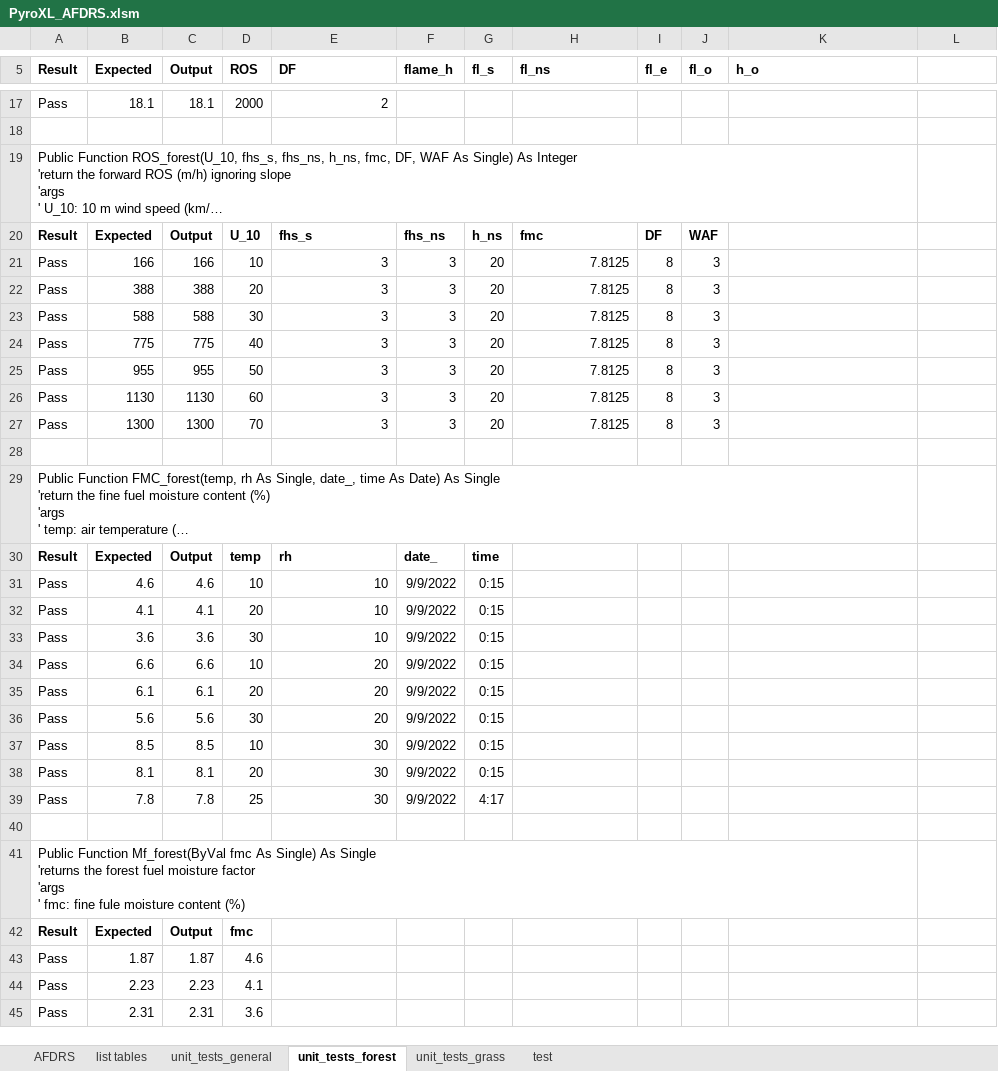
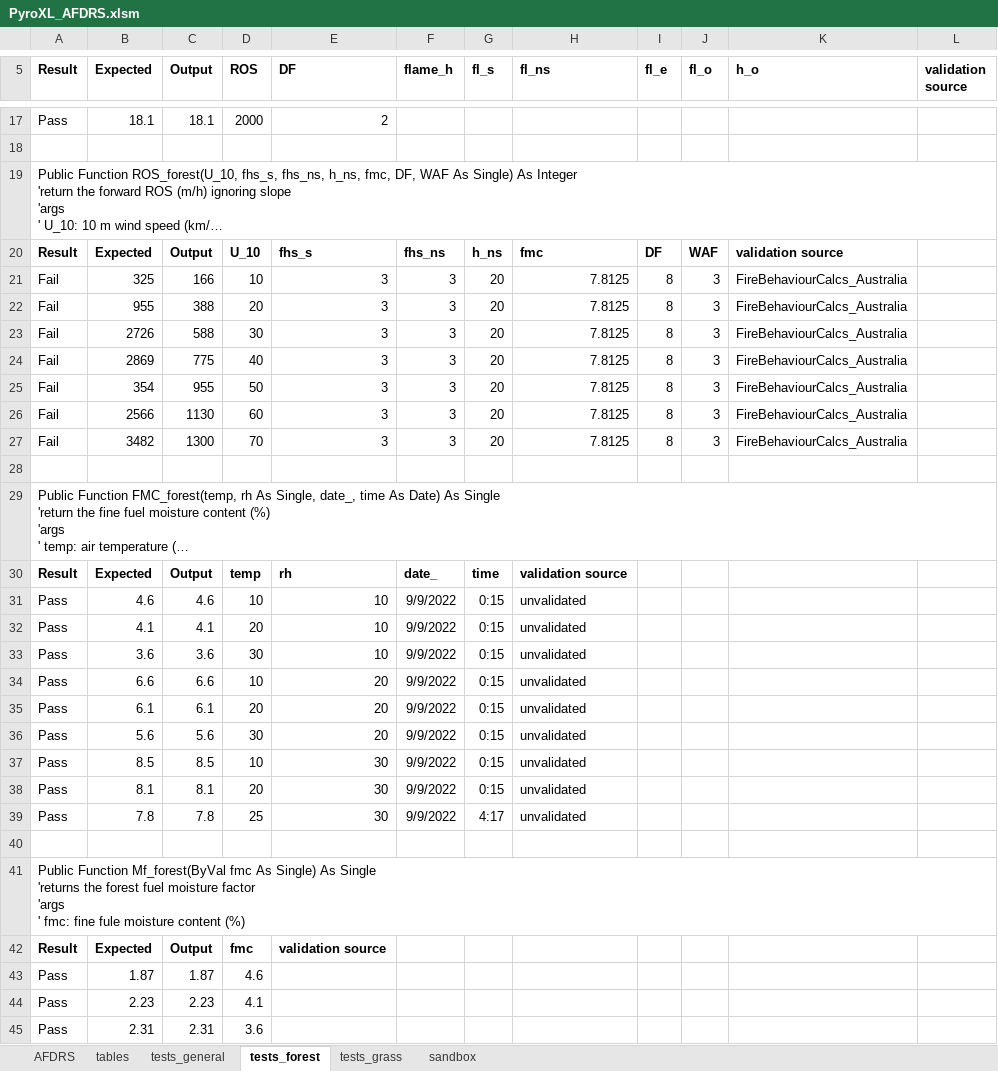
Before and after one commit to Geoffysicist/PyroXL, an Excel workbook: PyroXL_AFDRS.xlsm, sheet tests_forest, drawn as a sheet; only a part is shown, gaps mark what is left out; long unchanged cells end in …; values as stored, in another font and other column widths than the file's, no borders; conditional formats not drawn; the diff covers the shown part only; the diff names each change by its address in the sheet, - before the commit and + after, or states it on an @@ line.

Commit message:
added test data

```diff
--- a/PyroXL_AFDRS.xlsm (sheet tests_forest)
+++ b/PyroXL_AFDRS.xlsm (sheet tests_forest)
-sheet tab: list tables
+sheet tab: tables
-sheet tab: unit_tests_general
+sheet tab: tests_general
-sheet tab: unit_tests_forest
+sheet tab: tests_forest
-sheet tab: unit_tests_grass
+sheet tab: tests_grass
-sheet tab: test
+sheet tab: sandbox
-L5: (empty)
+L5: validation source
-A19:K19 merged
+A19:L19 merged
-K20 (h_o): (empty)
+K20 (h_o): validation source
-A21:A27 (Result): Pass
+A21:A27 (Result): Fail
-B21 (Expected): 166
+B21 (Expected): 325
-K21:K27 (h_o): (empty)
+K21:K27 (h_o): FireBehaviourCalcs_Australia
-B22 (Expected): 388
+B22 (Expected): 955
-B23 (Expected): 588
+B23 (Expected): 2726
-B24 (Expected): 775
+B24 (Expected): 2869
-B25 (Expected): 955
+B25 (Expected): 354
-B26 (Expected): 1130
+B26 (Expected): 2566
-B27 (Expected): 1300
+B27 (Expected): 3482
-A29:K29 merged
+A29:L29 merged
-H30 (fl_ns): (empty)
+H30 (fl_ns): validation source
-H31:H39 (fl_ns): (empty)
+H31:H39 (fl_ns): unvalidated
-A41:K41 merged
+A41:L41 merged
-E42 (DF): (empty)
+E42 (DF): validation source
```
Also changed, not shown: 4 edited cells and merged cells elsewhere in this sheet, sheet AFDRS, sheet tests_grass, sheet tests_general, sheet tables, 1 other file.
